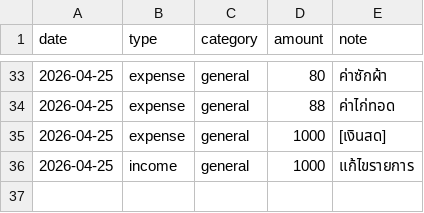
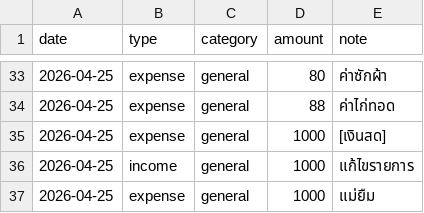
Before and after one commit to BenLaderan/ben-finances-, a CSV file: finances/ledger.csv, drawn as a sheet; only a part is shown, gaps mark what is left out; the diff names each change by its address in the sheet, - before the commit and + after, or states it on an @@ line.

Commit message:
ledger: expense 1000 แม่ยืม

```diff
--- a/finances/ledger.csv
+++ b/finances/ledger.csv
+row 37: 2026-04-25 | expense | general | 1000 | แม่ยืม
```
